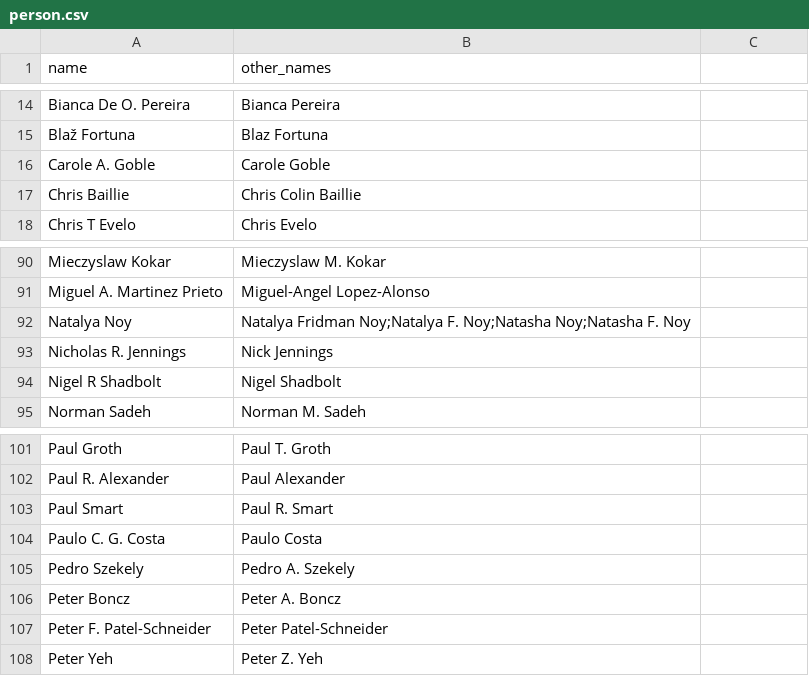
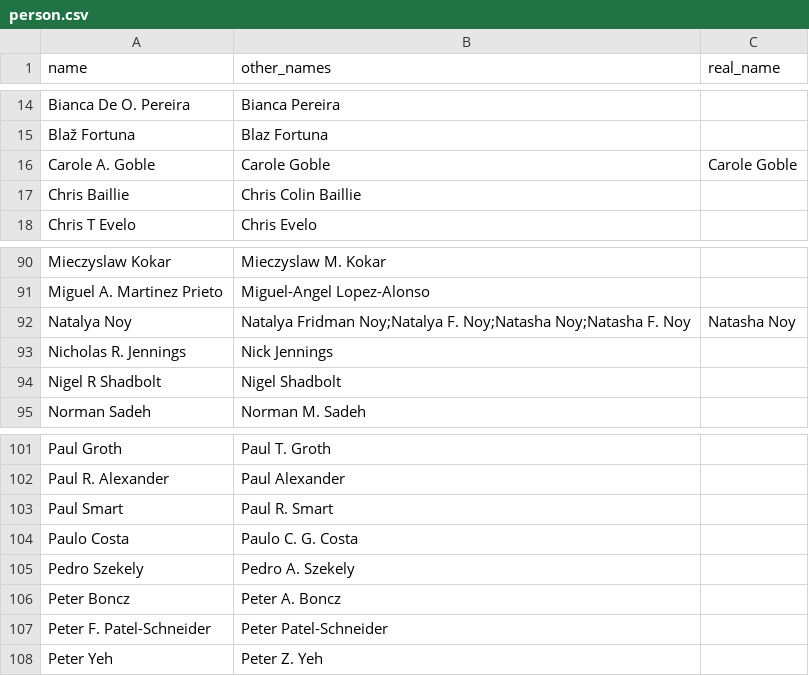
Before and after one commit to lidingpku/iswc-archive, a CSV file: data/entity/person.csv, drawn as a sheet; only a part is shown, gaps mark what is left out; removed rows and columns are numbered as before the commit, all else as after; the diff names each change by its address in the sheet, - before the commit and + after, or states it on an @@ line.

```diff
--- a/data/entity/person.csv
+++ b/data/entity/person.csv
-C1: (empty)
+C1: real_name
-C16 (real_name): (empty)
+C16 (real_name): Carole Goble
-C92 (real_name): (empty)
+C92 (real_name): Natasha Noy
-row 104: Paulo C. G. Costa | Paulo Costa
+row 104: Paulo Costa | Paulo C. G. Costa
```
Also changed, not shown: data/source/iswc-2014-person.csv, 2 other files.
